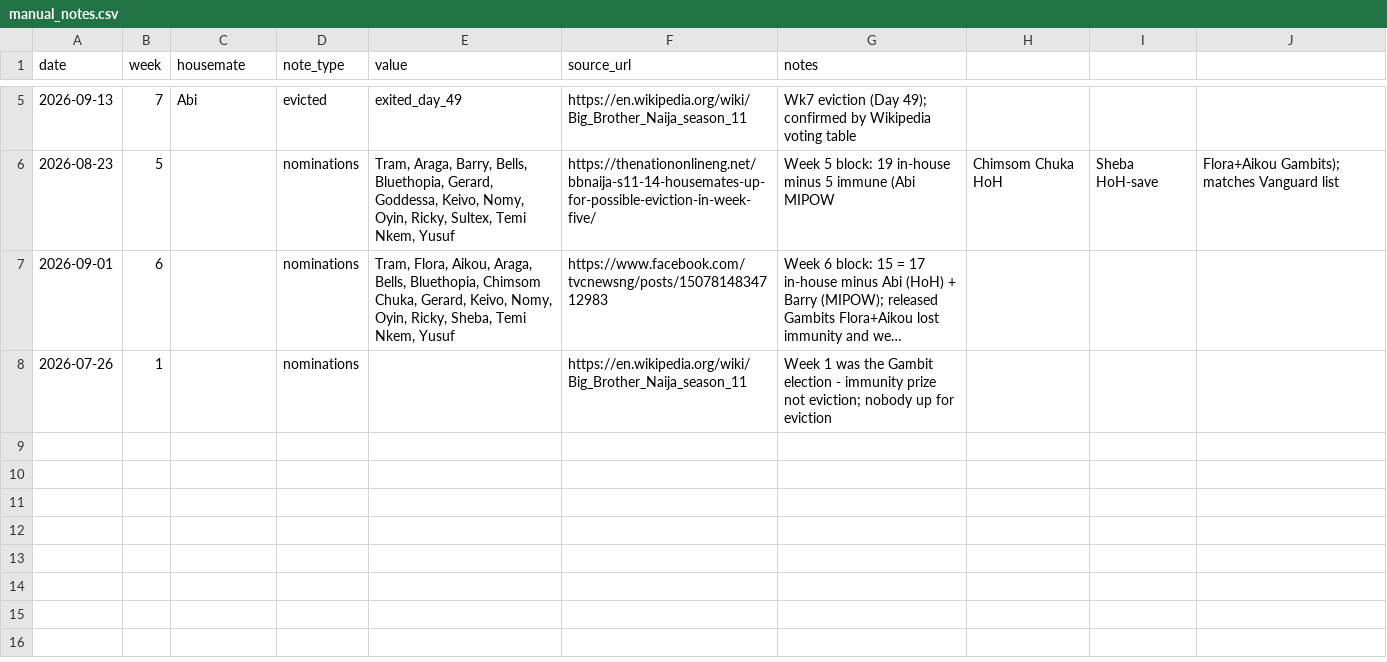
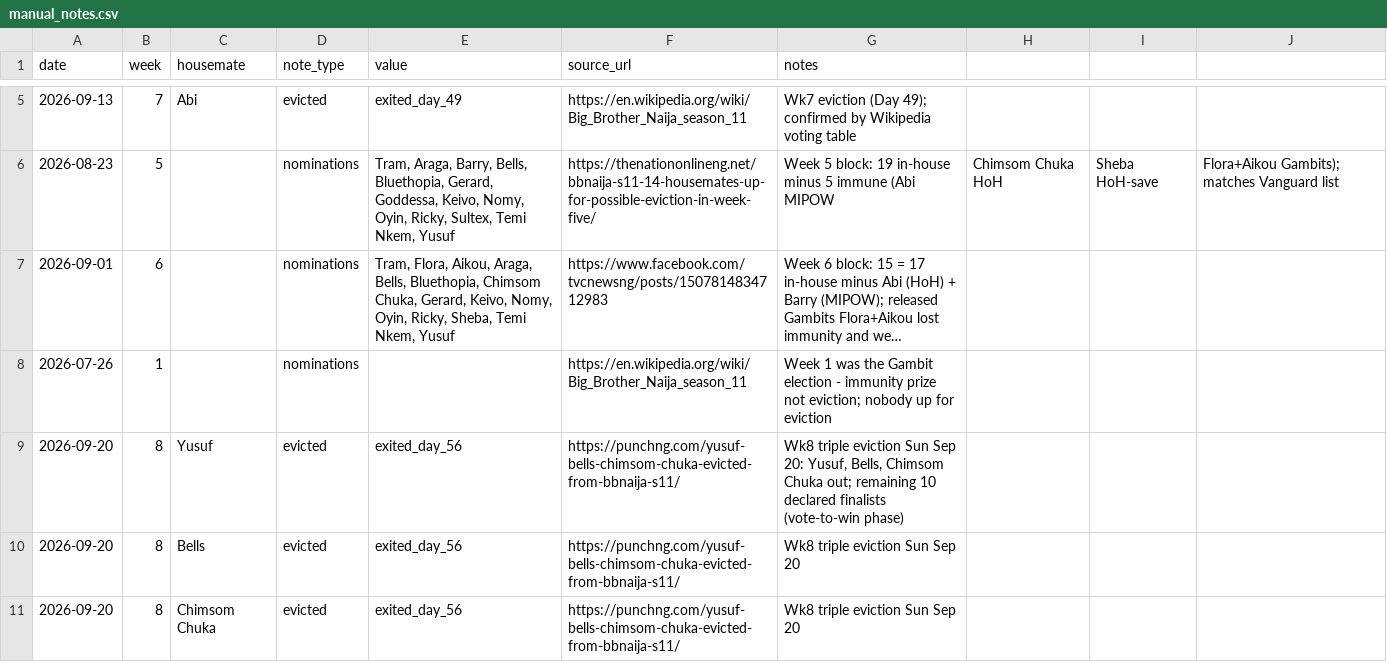
Before and after one commit to batestguy/bbnaija2026, a CSV file: data/raw/manual_notes.csv, drawn as a sheet; only a part is shown, gaps mark what is left out; long unchanged cells end in …; the diff names each change by its address in the sheet, - before the commit and + after, or states it on an @@ line.

```diff
--- a/data/raw/manual_notes.csv
+++ b/data/raw/manual_notes.csv
+row 9: 2026-09-20 | 8 | Yusuf | evicted | exited_day_56 | https://punchng.com/yusuf-bells-chimsom-chuka-evicted-from-bbnaija-s11/ | Wk8 triple eviction Sun Sep 20: Yusuf, Bells, Chimsom Chuka out; remaining 10 declared finalists (vote-to-win phase)
+row 10: 2026-09-20 | 8 | Bells | evicted | exited_day_56 | https://punchng.com/yusuf-bells-chimsom-chuka-evicted-from-bbnaija-s11/ | Wk8 triple eviction Sun Sep 20
+row 11: 2026-09-20 | 8 | Chimsom Chuka | evicted | exited_day_56 | https://punchng.com/yusuf-bells-chimsom-chuka-evicted-from-bbnaija-s11/ | Wk8 triple eviction Sun Sep 20
```
Also changed, not shown: 11 other files.
